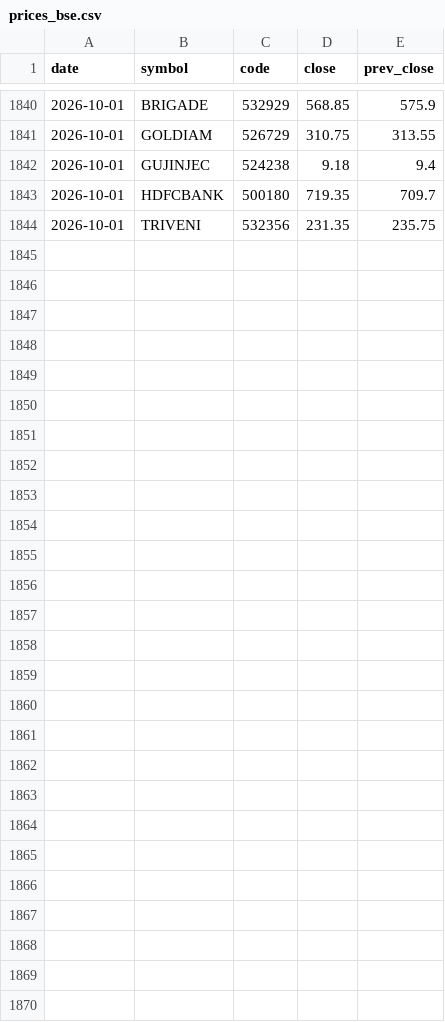
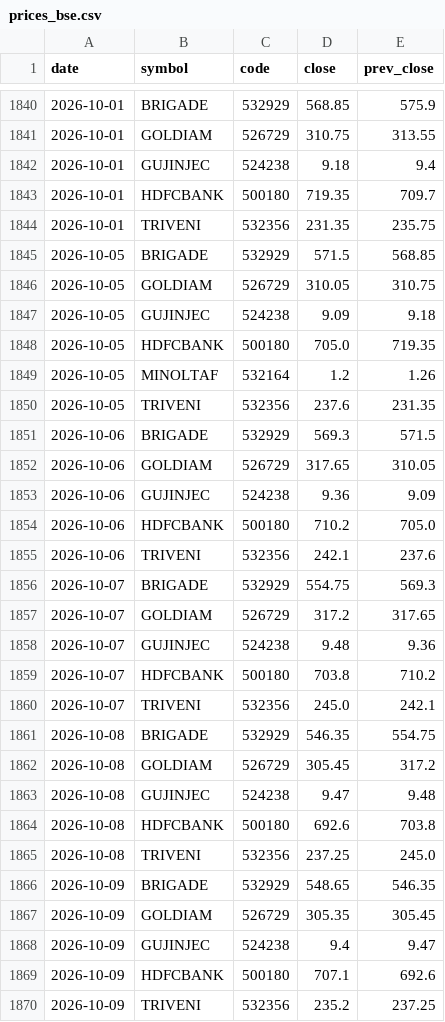
Before and after one commit to daksheshpatelinddp/momentum-rank, a CSV file: data/prices_bse.csv, drawn as a sheet; only a part is shown, gaps mark what is left out.

```diff
--- a/data/prices_bse.csv
+++ b/data/prices_bse.csv
@@ -1844 +1844,27 @@ date,symbol,code,close,prev_close
 2026-10-01,TRIVENI,532356,231.35,235.75
+2026-10-05,BRIGADE,532929,571.5,568.85
+2026-10-05,GOLDIAM,526729,310.05,310.75
+2026-10-05,GUJINJEC,524238,9.09,9.18
+2026-10-05,HDFCBANK,500180,705.0,719.35
+2026-10-05,MINOLTAF,532164,1.2,1.26
+2026-10-05,TRIVENI,532356,237.6,231.35
+2026-10-06,BRIGADE,532929,569.3,571.5
+2026-10-06,GOLDIAM,526729,317.65,310.05
+2026-10-06,GUJINJEC,524238,9.36,9.09
+2026-10-06,HDFCBANK,500180,710.2,705.0
+2026-10-06,TRIVENI,532356,242.1,237.6
+2026-10-07,BRIGADE,532929,554.75,569.3
+2026-10-07,GOLDIAM,526729,317.2,317.65
+2026-10-07,GUJINJEC,524238,9.48,9.36
+2026-10-07,HDFCBANK,500180,703.8,710.2
+2026-10-07,TRIVENI,532356,245.0,242.1
+2026-10-08,BRIGADE,532929,546.35,554.75
+2026-10-08,GOLDIAM,526729,305.45,317.2
+2026-10-08,GUJINJEC,524238,9.47,9.48
+2026-10-08,HDFCBANK,500180,692.6,703.8
+2026-10-08,TRIVENI,532356,237.25,245.0
+2026-10-09,BRIGADE,532929,548.65,546.35
+2026-10-09,GOLDIAM,526729,305.35,305.45
+2026-10-09,GUJINJEC,524238,9.4,9.47
+2026-10-09,HDFCBANK,500180,707.1,692.6
+2026-10-09,TRIVENI,532356,235.2,237.25
```
Also changed, not shown: data/bse_ids.csv, output/ranked.csv, 2 other files.
